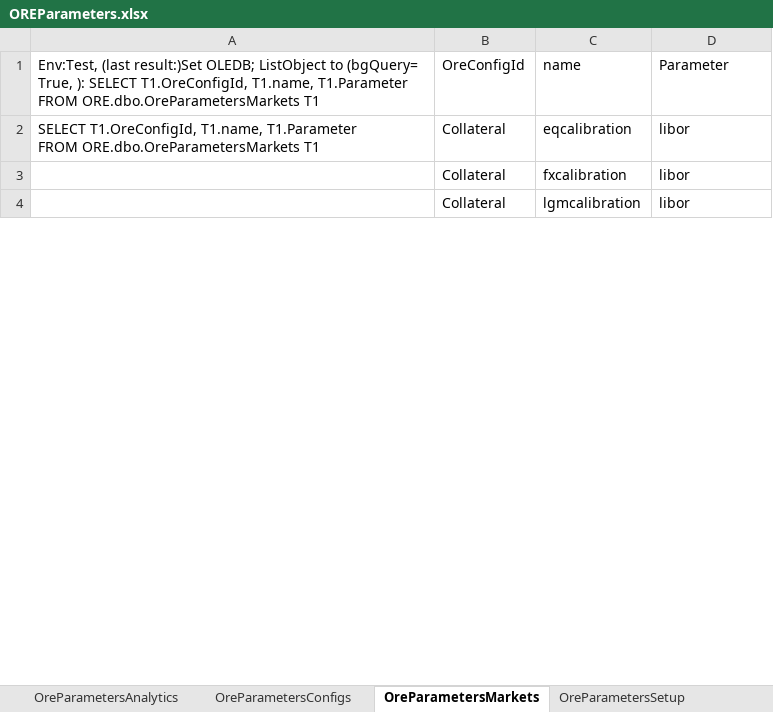
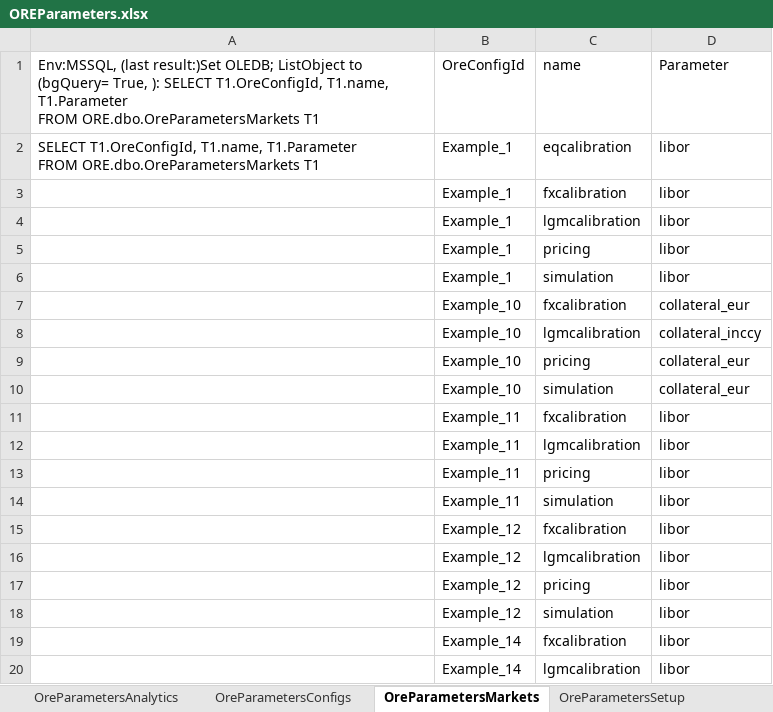
Before and after one commit to rkapl123/OreControl, an Excel workbook: OreDB/DBSheets/OREParameters.xlsx, sheet OreParametersMarkets, drawn as a sheet; only a part is shown; values as stored, in another font and other column widths than the file's, no borders; table styles not drawn; the diff covers the shown part only; the diff names each change by its address in the sheet, - before the commit and + after, or states it on an @@ line.

```diff
--- a/OreDB/DBSheets/OREParameters.xlsx (sheet OreParametersMarkets)
+++ b/OreDB/DBSheets/OREParameters.xlsx (sheet OreParametersMarkets)
-A1: Env:Test, (last result:)Set…
+A1: Env:MSSQL, (last result:)Set…
-B2:B4: Collateral
+B2:B4: Example_1
+row 5:  | Example_1 | pricing | libor
+row 6:  | Example_1 | simulation | libor
+row 7:  | Example_10 | fxcalibration | collateral_eur
+row 8:  | Example_10 | lgmcalibration | collateral_inccy
+row 9:  | Example_10 | pricing | collateral_eur
+row 10:  | Example_10 | simulation | collateral_eur
+row 11:  | Example_11 | fxcalibration | libor
+row 12:  | Example_11 | lgmcalibration | libor
+row 13:  | Example_11 | pricing | libor
+row 14:  | Example_11 | simulation | libor
+row 15:  | Example_12 | fxcalibration | libor
+row 16:  | Example_12 | lgmcalibration | libor
+row 17:  | Example_12 | pricing | libor
+row 18:  | Example_12 | simulation | libor
+row 19:  | Example_14 | fxcalibration | libor
+row 20:  | Example_14 | lgmcalibration | libor
```
Also changed, not shown: 58 added rows and 2 edited cells elsewhere in this sheet, sheet OreParametersAnalytics, sheet OreParametersSetup, sheet OreParametersConfigs, OreDB/DBSheets/ORENettingSet.xlsx, OreDB/DBSheets/ORETodaysMarket.xlsx, 6 other files.
